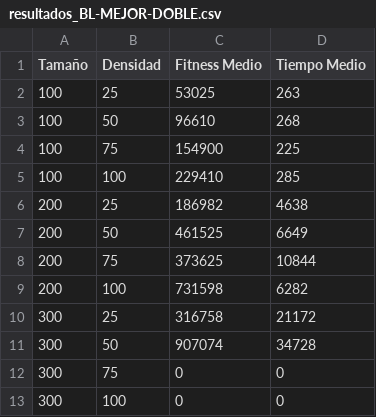
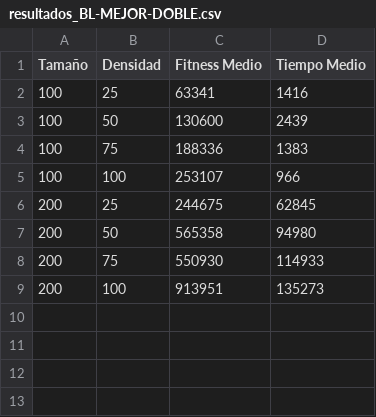
Before and after one commit to santihm/QKP-GreedyLocalSearch, a CSV file: software/FUENTES/bin/resultados_BL-MEJOR-DOBLE.csv, drawn as a sheet.

```diff
--- a/software/FUENTES/bin/resultados_BL-MEJOR-DOBLE.csv
+++ b/software/FUENTES/bin/resultados_BL-MEJOR-DOBLE.csv
@@ -1,13 +1,9 @@
 Tamaño,Densidad,Fitness Medio,Tiempo Medio
-100,25,53025,263
-100,50,96610,268
-100,75,154900,225
-100,100,229410,285
-200,25,186982,4638
-200,50,461525,6649
-200,75,373625,10844
-200,100,731598,6282
-300,25,316758,21172
-300,50,907074,34728
-300,75,0,0
-300,100,0,0
+100,25,63341,1416
+100,50,130600,2439
+100,75,188336,1383
+100,100,253107,966
+200,25,244675,62845
+200,50,565358,94980
+200,75,550930,114933
+200,100,913951,135273
```
Also changed, not shown: software/FUENTES/bin/resultados_BL-DOBLE.csv, software/FUENTES/bin/resultados_BL-MEJOR.csv, 9 other files.
